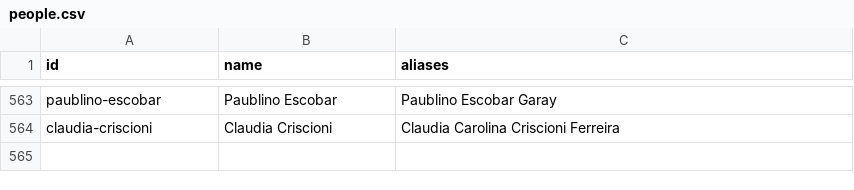
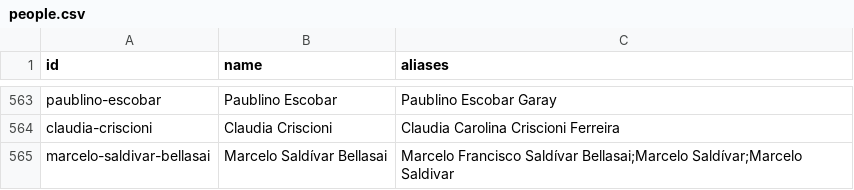
Before and after one commit to neocuella/caso-ueno, a CSV file: data/people.csv, drawn as a sheet; only a part is shown, gaps mark what is left out.

```diff
--- a/data/people.csv
+++ b/data/people.csv
@@ -564 +564,2 @@ paublino-escobar,Paublino Escobar,Paublino Escobar Garay
 claudia-criscioni,Claudia Criscioni,Claudia Carolina Criscioni Ferreira
+marcelo-saldivar-bellasai,Marcelo Saldívar Bellasai,Marcelo Francisco Saldívar Bellasai;Marcelo Saldívar;Marcelo Saldivar
```
Also changed, not shown: data/events.csv, 2 other files.
